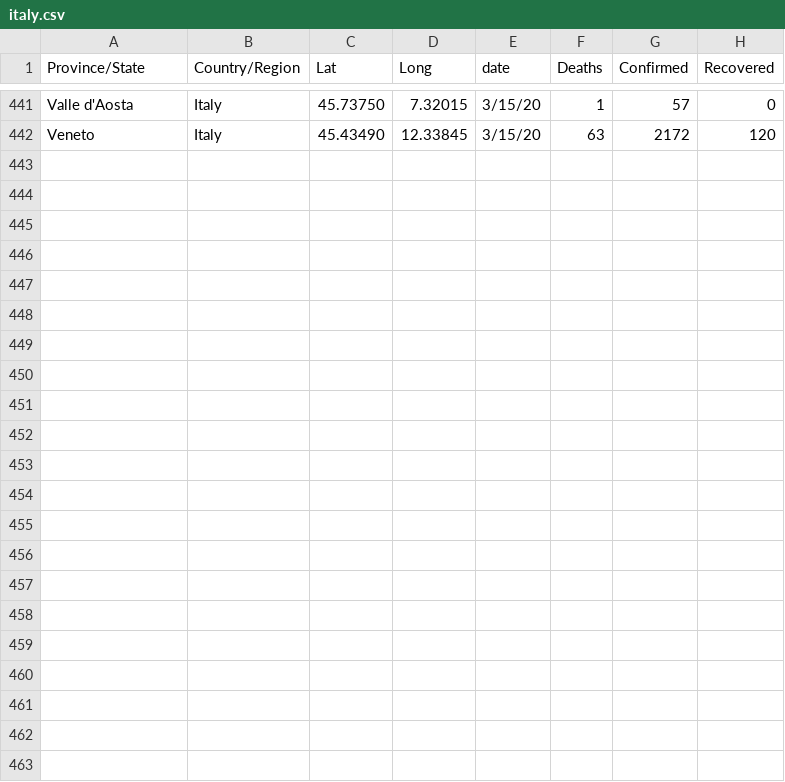
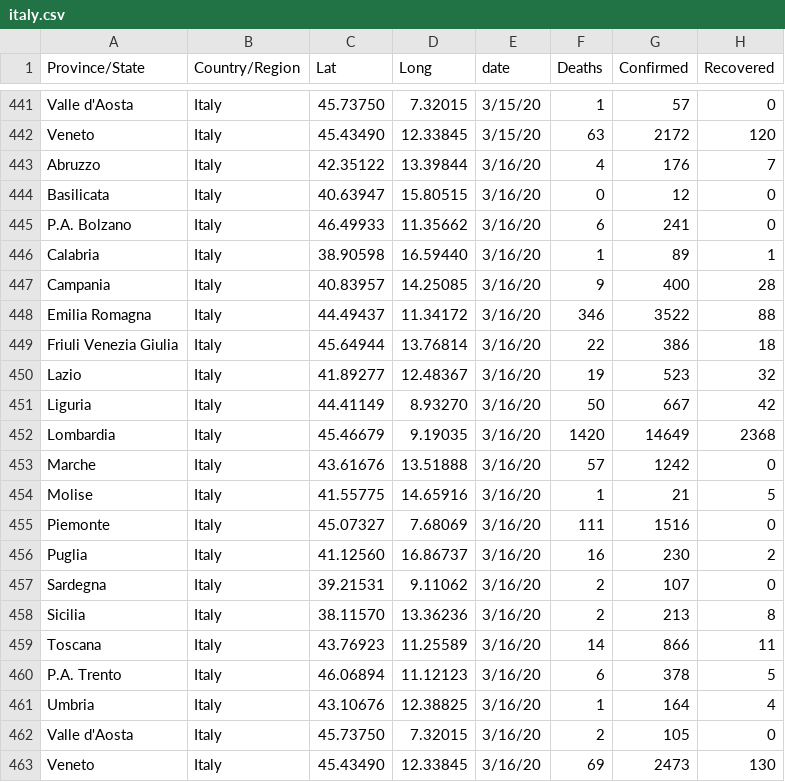
Before and after one commit to stevalla/COVID-19-ItalyvsWorld, a CSV file: data/cleaned/italy.csv, drawn as a sheet; only a part is shown, gaps mark what is left out; the diff names each change by its address in the sheet, - before the commit and + after, or states it on an @@ line.

Commit message:
Added new data 2020-03-16

```diff
--- a/data/cleaned/italy.csv
+++ b/data/cleaned/italy.csv
+row 443: Abruzzo | Italy | 42.35122 | 13.39844 | 3/16/20 | 4 | 176 | 7
+row 444: Basilicata | Italy | 40.63947 | 15.80515 | 3/16/20 | 0 | 12 | 0
+row 445: P.A. Bolzano | Italy | 46.49933 | 11.35662 | 3/16/20 | 6 | 241 | 0
+row 446: Calabria | Italy | 38.90598 | 16.59440 | 3/16/20 | 1 | 89 | 1
+row 447: Campania | Italy | 40.83957 | 14.25085 | 3/16/20 | 9 | 400 | 28
+row 448: Emilia Romagna | Italy | 44.49437 | 11.34172 | 3/16/20 | 346 | 3522 | 88
+row 449: Friuli Venezia Giulia | Italy | 45.64944 | 13.76814 | 3/16/20 | 22 | 386 | 18
+row 450: Lazio | Italy | 41.89277 | 12.48367 | 3/16/20 | 19 | 523 | 32
+row 451: Liguria | Italy | 44.41149 | 8.93270 | 3/16/20 | 50 | 667 | 42
+row 452: Lombardia | Italy | 45.46679 | 9.19035 | 3/16/20 | 1420 | 14649 | 2368
+row 453: Marche | Italy | 43.61676 | 13.51888 | 3/16/20 | 57 | 1242 | 0
+row 454: Molise | Italy | 41.55775 | 14.65916 | 3/16/20 | 1 | 21 | 5
+row 455: Piemonte | Italy | 45.07327 | 7.68069 | 3/16/20 | 111 | 1516 | 0
+row 456: Puglia | Italy | 41.12560 | 16.86737 | 3/16/20 | 16 | 230 | 2
+row 457: Sardegna | Italy | 39.21531 | 9.11062 | 3/16/20 | 2 | 107 | 0
+row 458: Sicilia | Italy | 38.11570 | 13.36236 | 3/16/20 | 2 | 213 | 8
+row 459: Toscana | Italy | 43.76923 | 11.25589 | 3/16/20 | 14 | 866 | 11
+row 460: P.A. Trento | Italy | 46.06894 | 11.12123 | 3/16/20 | 6 | 378 | 5
+row 461: Umbria | Italy | 43.10676 | 12.38825 | 3/16/20 | 1 | 164 | 4
+row 462: Valle d'Aosta | Italy | 45.73750 | 7.32015 | 3/16/20 | 2 | 105 | 0
+row 463: Veneto | Italy | 45.43490 | 12.33845 | 3/16/20 | 69 | 2473 | 130
```
Also changed, not shown: 3 other files.
